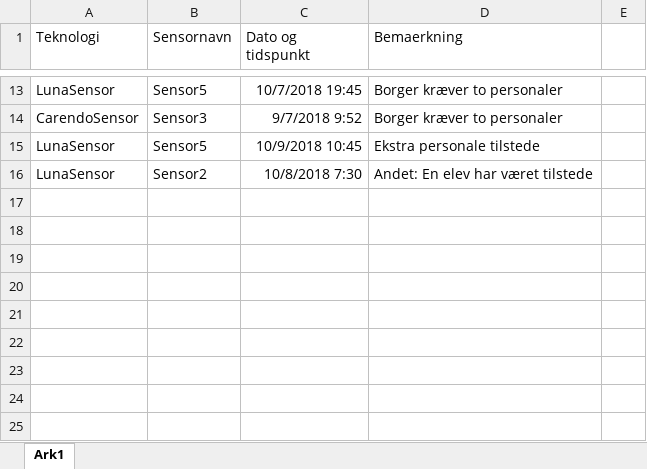
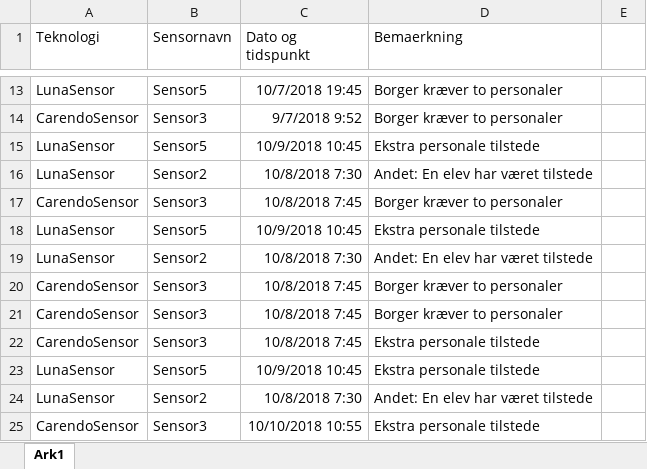
Before and after one commit to MelanieJensen93/Bachelor, an Excel workbook: BemaerkningsFil.xlsx, sheet Ark1, drawn as a sheet; only a part is shown, gaps mark what is left out; values as stored, in another font and other column widths than the file's, no borders; the diff names each change by its address in the sheet, - before the commit and + after, or states it on an @@ line.

```diff
--- a/BemaerkningsFil.xlsx (sheet Ark1)
+++ b/BemaerkningsFil.xlsx (sheet Ark1)
+row 17: CarendoSensor | Sensor3 | 10/8/2018 7:45 | Borger kræver to personaler
+row 18: LunaSensor | Sensor5 | 10/9/2018 10:45 | Ekstra personale tilstede
+row 19: LunaSensor | Sensor2 | 10/8/2018 7:30 | Andet: En elev har været tilstede
+row 20: CarendoSensor | Sensor3 | 10/8/2018 7:45 | Borger kræver to personaler
+row 21: CarendoSensor | Sensor3 | 10/8/2018 7:45 | Borger kræver to personaler
+row 22: CarendoSensor | Sensor3 | 10/8/2018 7:45 | Ekstra personale tilstede
+row 23: LunaSensor | Sensor5 | 10/9/2018 10:45 | Ekstra personale tilstede
+row 24: LunaSensor | Sensor2 | 10/8/2018 7:30 | Andet: En elev har været tilstede
+row 25: CarendoSensor | Sensor3 | 10/10/2018 10:55 | Ekstra personale tilstede
```
Also changed, not shown: 19 other files.
